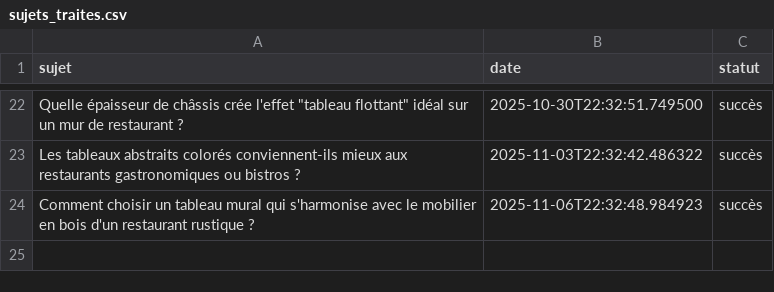
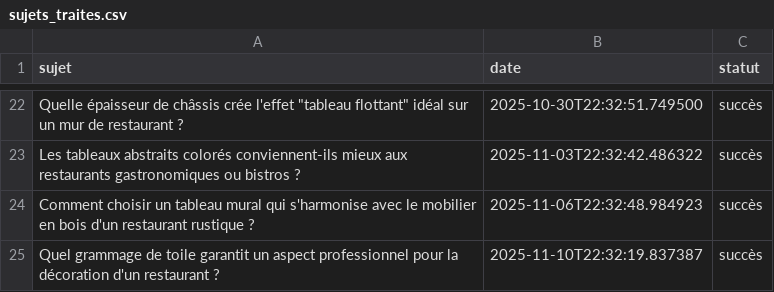
Before and after one commit to Metalosmose21/Restaurant-1, a CSV file: sujets_traites.csv, drawn as a sheet; only a part is shown, gaps mark what is left out; the diff names each change by its address in the sheet, - before the commit and + after, or states it on an @@ line.

```diff
--- a/sujets_traites.csv
+++ b/sujets_traites.csv
+row 25: Quel grammage de toile garantit un aspect professionnel pour la décoration d'un restaurant ? | 2025-11-10T22:32:19.837387 | succès
```
Also changed, not shown: sujets.csv.
